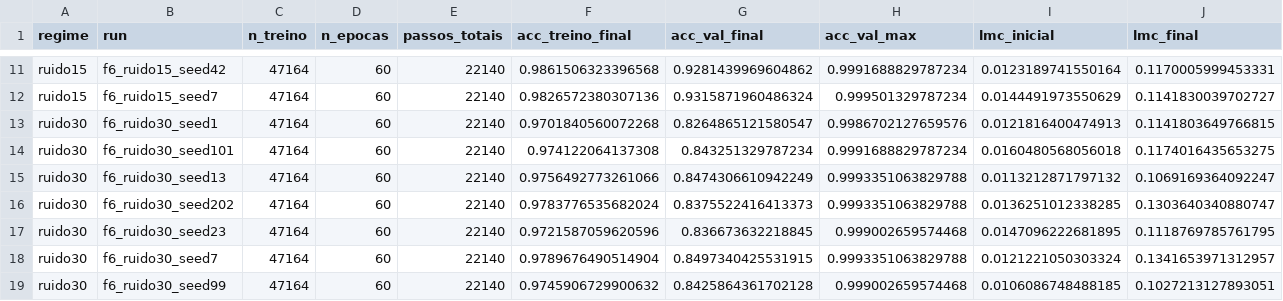
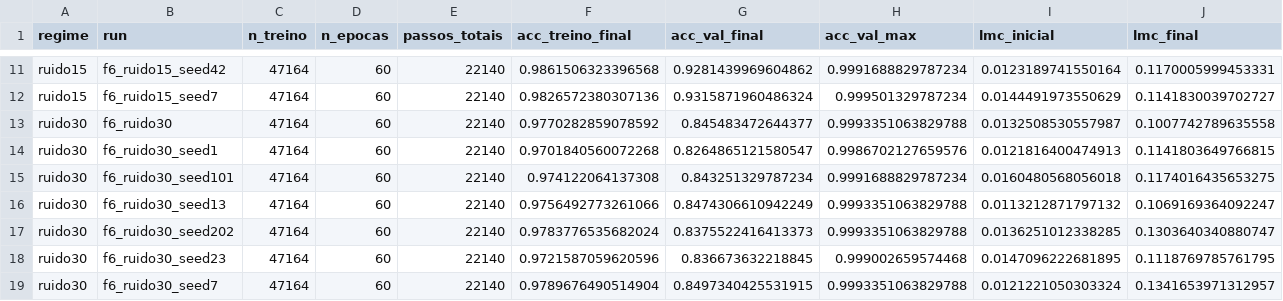
Before and after one commit to cassiotakarada/master-lmc-sampen, a CSV file: monai_weights/f8_comportamento/comportamento_por_run.csv, drawn as a sheet; only a part is shown, gaps mark what is left out; the shorter side is filled out with more unchanged rows; rows hold the shown columns only; the diff names each change by its address in the sheet, - before the commit and + after, or states it on an @@ line.

Commit message:
fix: ruido 30% com n = 8 (inclui f6_ruido30, semente 42) + pacote do orientador
O glob "f6_ruido30_seed*" deixava de fora f6_ruido30, a semente 42, rodada
antes de o nome do run levar a semente. A dissertacao ja dizia n = 8; a
analise usava 7. Numeros corrigidos do ruido 30% contra o controle:

  LMC final        0,115 vs 0,087   1,32x  p = 0,003   (era 1,34x; 0,002)
  LMC amplitude                     1,07x  p = 0,19    (era 1,08x; 0,15)
  SampEn2D final   5,36 vs 6,45            p = 0,0002
  SampEn2D ampl.                    5,7x   p = 0,0002  (era 5,6x; 0,0003)

Nenhuma conclusao muda.

scripts/montar_pacote_orientador.py gera um pacote para avaliacao externa:
pesos da camada densa epoca a epoca (.npz) + metricas + config de cada
treino, em pesos/<arquitetura>/<regime>/semente_XX/, com graficos
comparativos e por treino, tabelas e um LEIA-ME. 65 treinos (52 ResNet-18,
13 DenseNet-121); os ~200 GB de checkpoints viram ~70 MB porque so a
camada densa e o objeto da pesquisa.

```diff
--- a/monai_weights/f8_comportamento/comportamento_por_run.csv
+++ b/monai_weights/f8_comportamento/comportamento_por_run.csv
+row 13: ruido30 | f6_ruido30 | 47164 | 60 | 22140 | 0.9770282859078592 | 0.845483472644377 | 0.9993351063829788 | 0.0132508530557987 | 0.1007742789635558
```
Also changed, not shown: monai_weights/f8_comportamento/comparacoes_vs_controle.csv, 6 other files.
